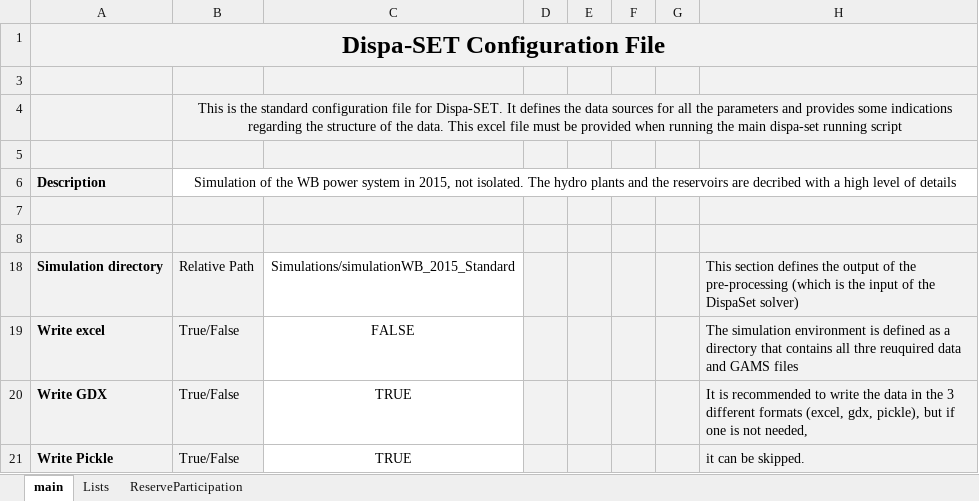
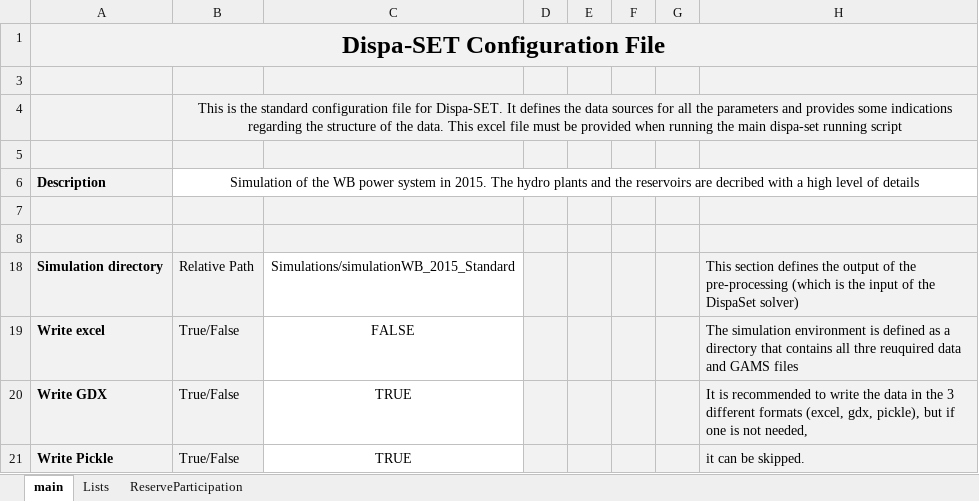
Before and after one commit to balkans-energy-modelling/DispaSET-for-the-Balkans, an Excel workbook: ConfigFiles/ConfigWB_2015.xlsx, sheet main, drawn as a sheet; only a part is shown; values as stored, in another font and other column widths than the file's, no borders; the diff names each change by its address in the sheet, - before the commit and + after, or states it on an @@ line.

Commit message:
Added year 2015

```diff
--- a/ConfigFiles/ConfigWB_2015.xlsx (sheet main)
+++ b/ConfigFiles/ConfigWB_2015.xlsx (sheet main)
-B6: …system in 2015, not isolated. The hydro…
+B6: …system in 2015. The hydro…
```
